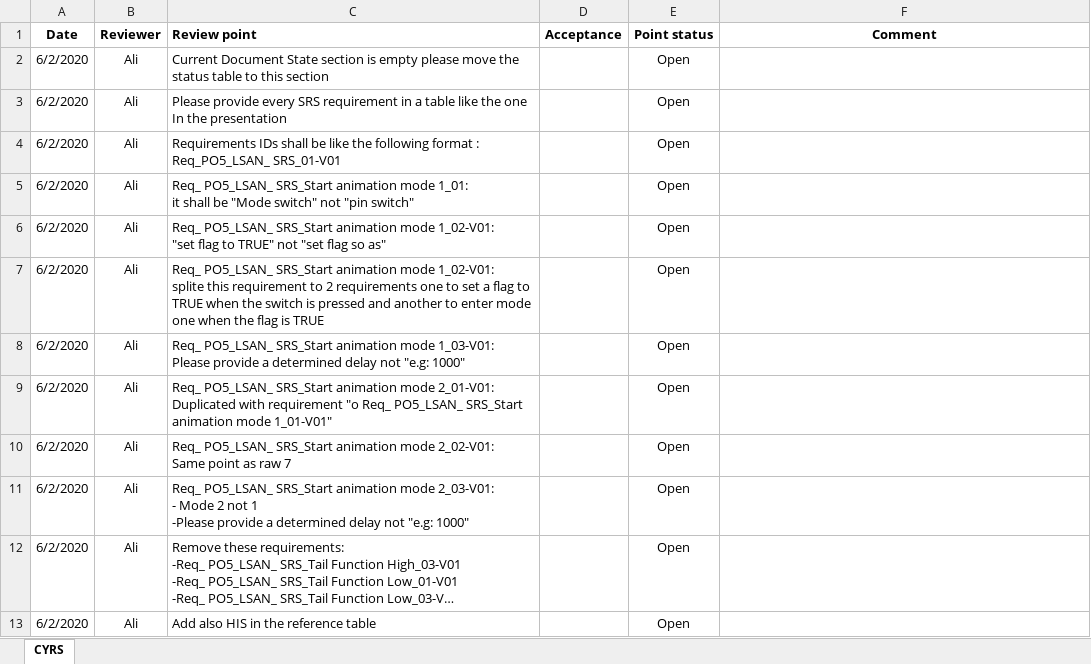
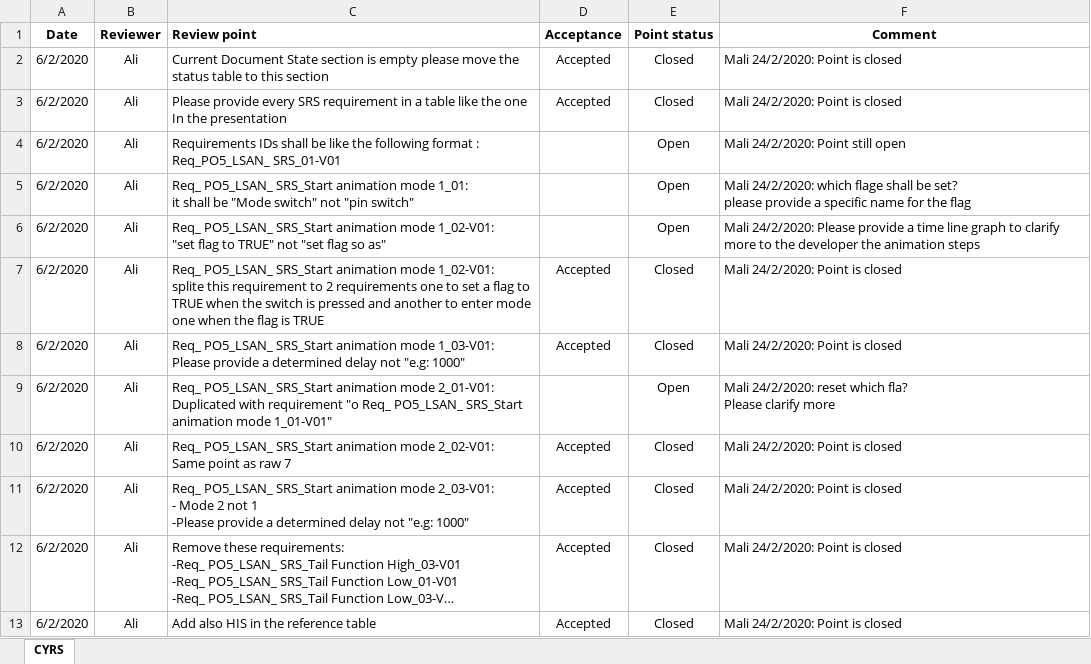
Before and after one commit to cipher93/FirstSWRepo, an Excel workbook: Software Specification/SRS/Review.xlsx, sheet CYRS, drawn as a sheet; only a part is shown; long unchanged cells end in …; values as stored, in another font and other column widths than the file's, no borders; conditional formats not drawn; ↵ is a line break in a cell; the diff covers the shown part only; the diff names each change by its address in the sheet, - before the commit and + after, or states it on an @@ line.

Commit message:
Update review for SRS version 1.1 Signed-off-by: MMohamedAli74 <mmohamedali74@gmail.com>

```diff
--- a/Software Specification/SRS/Review.xlsx (sheet CYRS)
+++ b/Software Specification/SRS/Review.xlsx (sheet CYRS)
-D2:D3 (Acceptance): (empty)
+D2:D3 (Acceptance): Accepted
-E2:E3 (Point status): Open
+E2:E3 (Point status): Closed
-F2:F3 (Comment): (empty)
+F2:F3 (Comment): Mali 24/2/2020: Point is closed
-F4 (Comment): (empty)
+F4 (Comment): Mali 24/2/2020: Point still open
-F5 (Comment): (empty)
+F5 (Comment): Mali 24/2/2020: which flage shall be set? ↵ please provide a specific name for the flag
-F6 (Comment): (empty)
+F6 (Comment): Mali 24/2/2020: Please provide a time line graph to clarify more to the developer the animation steps
-D7:D8 (Acceptance): (empty)
+D7:D8 (Acceptance): Accepted
-E7:E8 (Point status): Open
+E7:E8 (Point status): Closed
-F7:F8 (Comment): (empty)
+F7:F8 (Comment): Mali 24/2/2020: Point is closed
-F9 (Comment): (empty)
+F9 (Comment): Mali 24/2/2020: reset which fla? ↵ Please clarify more
-D10:D13 (Acceptance): (empty)
+D10:D13 (Acceptance): Accepted
-E10:E13 (Point status): Open
+E10:E13 (Point status): Closed
-F10:F13 (Comment): (empty)
+F10:F13 (Comment): Mali 24/2/2020: Point is closed
```
Also changed, not shown: 11 added rows elsewhere in this sheet.
